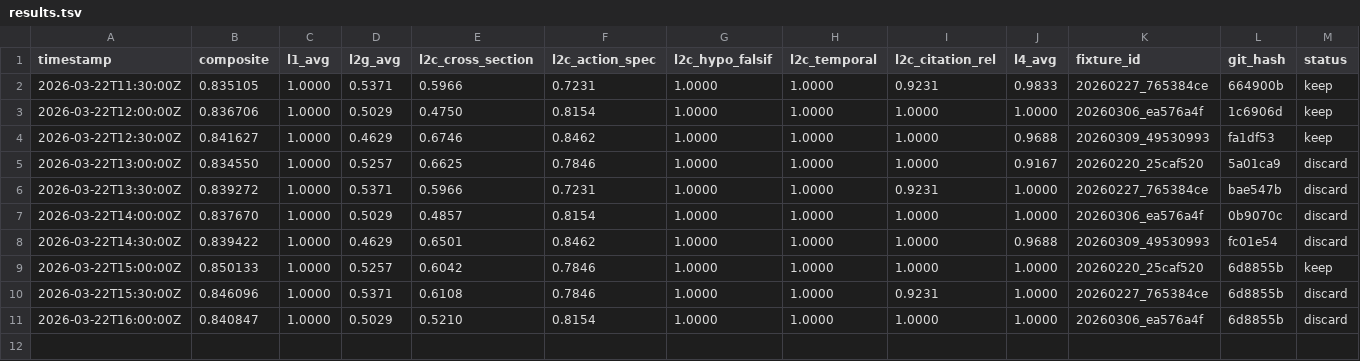
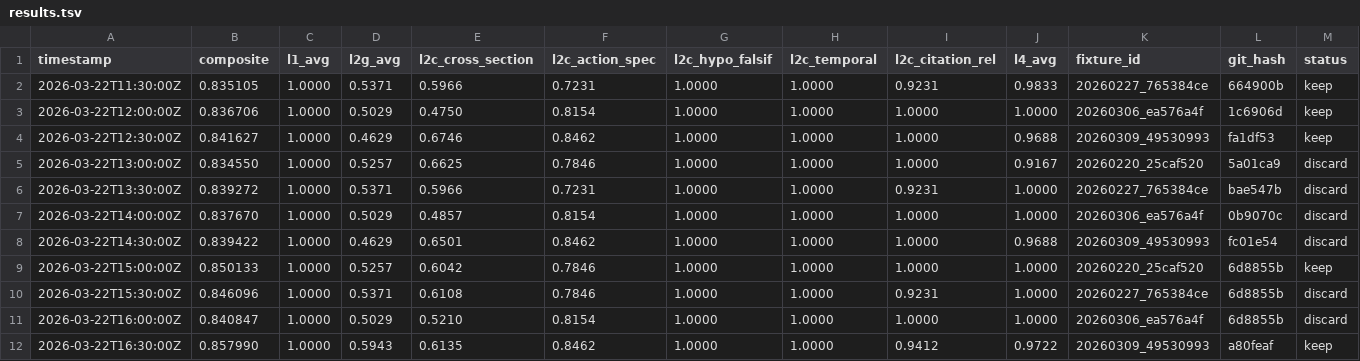
Before and after one commit to sosreader/seo-knowledge-insight, a TSV file: autoresearch/meeting-prep/results.tsv, drawn as a sheet; only a part is shown; rows hold the shown columns only; the diff names each change by its address in the sheet, - before the commit and + after, or states it on an @@ line.

Commit message:
docs: round 11 keep — best composite 0.8580 (+3.3% from baseline 0.8305)
Citation density 15-18 target: citation_count_in_range 0.63→0.97 (+0.34)
5 keep / 6 discard across 11 rounds.

```diff
--- a/autoresearch/meeting-prep/results.tsv
+++ b/autoresearch/meeting-prep/results.tsv
+row 12: 2026-03-22T16:30:00Z | 0.857990 | 1.0000 | 0.5943 | 0.6135 | 0.8462 | 1.0000 | 1.0000 | 0.9412 | 0.9722 | 20260309_49530993 | a80feaf | keep
```
Also changed, not shown: 1 other file.
